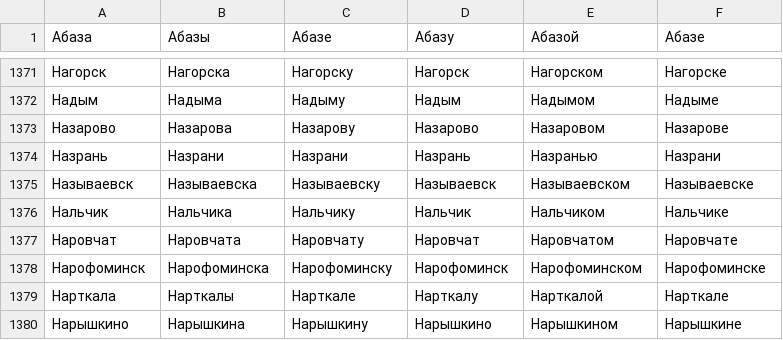
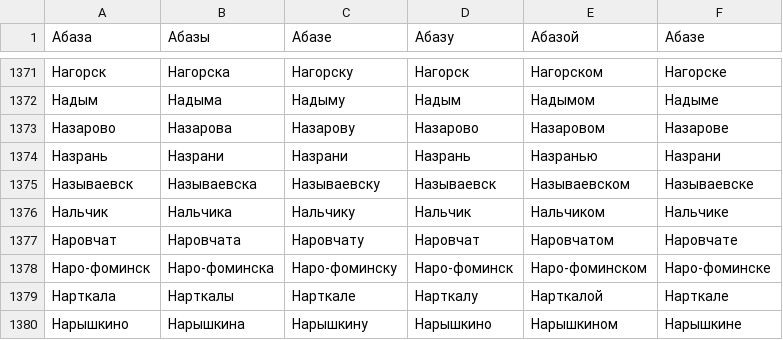
Before and after one commit to mfursov/russian-cities, a CSV file: database/cities_inflection.csv, drawn as a sheet; only a part is shown, gaps mark what is left out.

Commit message:
Update cities_inflection.csv
change Наро-фоминске -

```diff
--- a/database/cities_inflection.csv
+++ b/database/cities_inflection.csv
@@ -1377,3 +1377,3 @@
 Наровчат,Наровчата,Наровчату,Наровчат,Наровчатом,Наровчате
-Нарофоминск,Нарофоминска,Нарофоминску,Нарофоминск,Нарофоминском,Нарофоминске
+Наро-фоминск,Наро-фоминска,Наро-фоминску,Наро-фоминск,Наро-фоминском,Наро-фоминске
 Нарткала,Нарткалы,Нарткале,Нарткалу,Нарткалой,Нарткале
```
